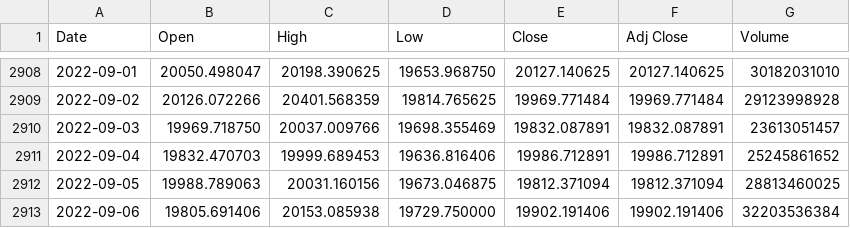
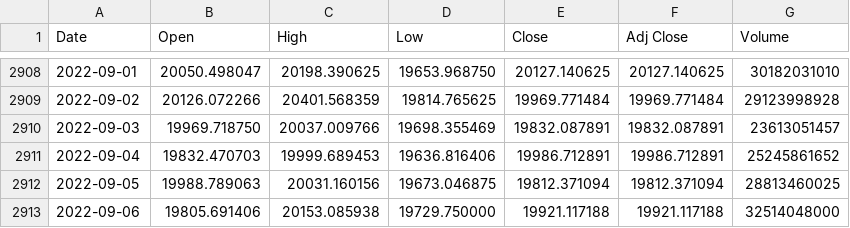
Before and after one commit to chainparrot/parrot, a CSV file: Prices/sonuc.csv, drawn as a sheet; only a part is shown, gaps mark what is left out.

Commit message:
Update from https://github.com/chainparrot/Prices/commit/2d756e662a6d6e8853892fa9c600dd9861e461ea

```diff
--- a/Prices/sonuc.csv
+++ b/Prices/sonuc.csv
@@ -2912,2 +2912,2 @@ Date,Open,High,Low,Close,Adj Close,Volume
 2022-09-05,19988.789063,20031.160156,19673.046875,19812.371094,19812.371094,28813460025
-2022-09-06,19805.691406,20153.085938,19729.750000,19902.191406,19902.191406,32203536384
+2022-09-06,19805.691406,20153.085938,19729.750000,19921.117188,19921.117188,32514048000
```
Also changed, not shown: 3 other files.
